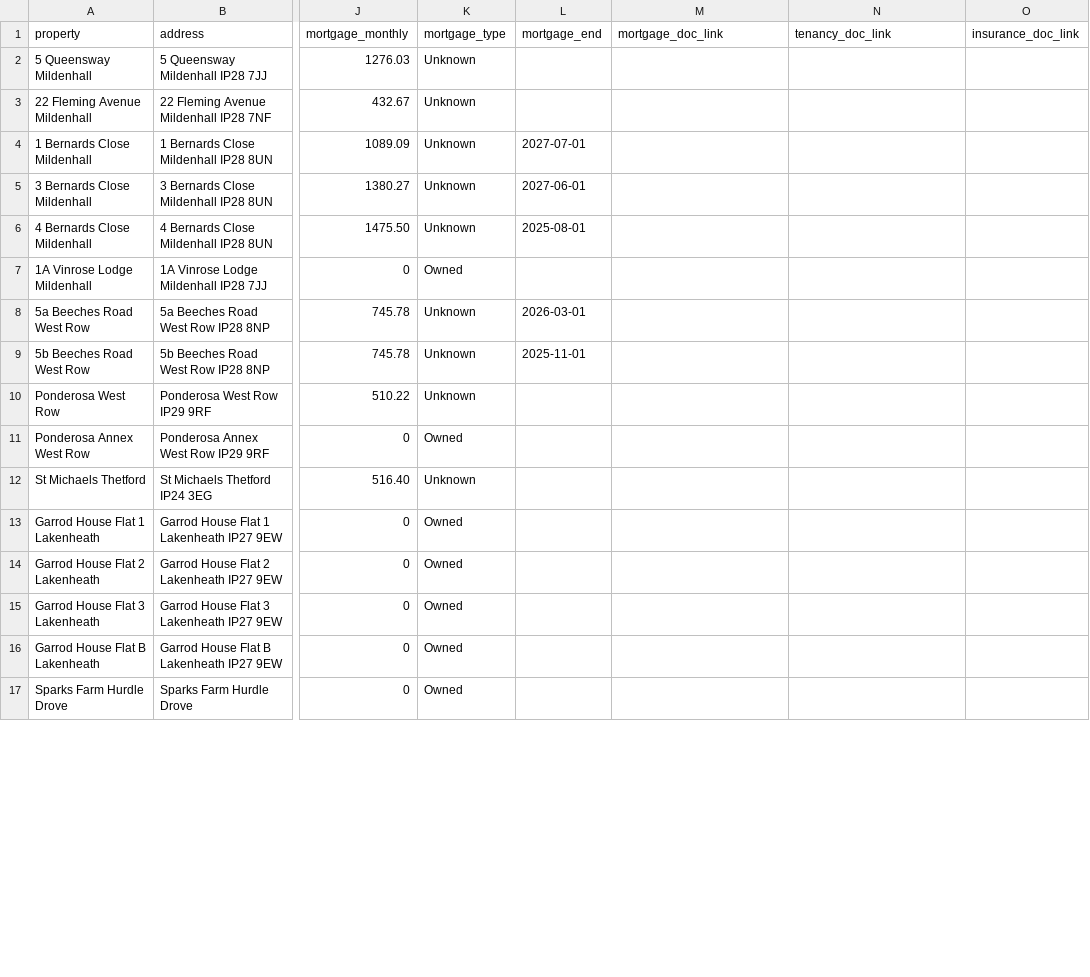
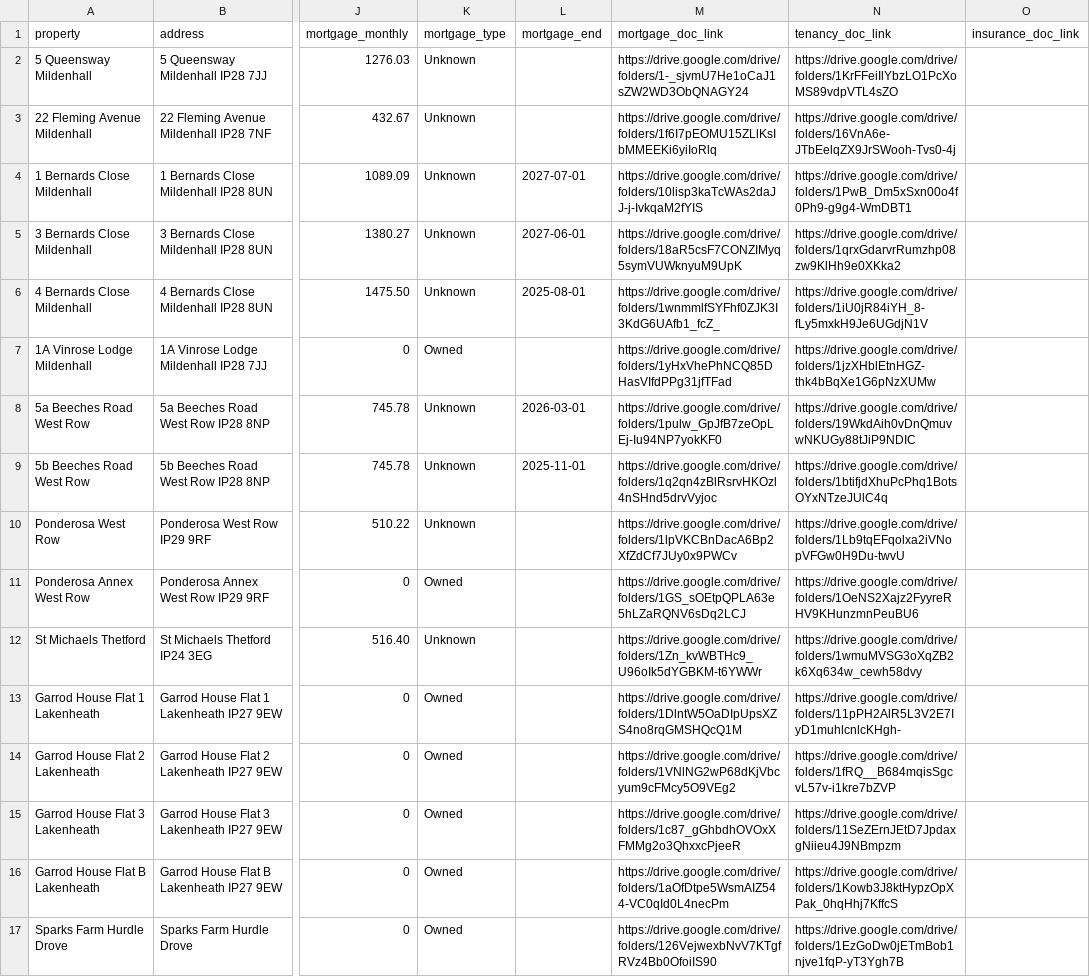
Before and after one commit to edwardjvn-art/vinnie-dashboard, a CSV file: data/properties.csv, drawn as a sheet; only a part is shown, gaps mark what is left out; the diff covers the shown part only; the diff names each change by its address in the sheet, - before the commit and + after, or states it on an @@ line.

Commit message:
Link properties to Google Drive folders for documents

```diff
--- a/data/properties.csv
+++ b/data/properties.csv
-M2 (mortgage_doc_link): (empty)
+M2 (mortgage_doc_link): https://drive.google.com/drive/folders/1-_sjvmU7He1oCaJ1sZW2WD3ObQNAGY24
-N2 (tenancy_doc_link): (empty)
+N2 (tenancy_doc_link): https://drive.google.com/drive/folders/1KrFFeiIlYbzLO1PcXoMS89vdpVTL4sZO
-M3 (mortgage_doc_link): (empty)
+M3 (mortgage_doc_link): https://drive.google.com/drive/folders/1f6I7pEOMU15ZLlKsIbMMEEKi6yiIoRlq
-N3 (tenancy_doc_link): (empty)
+N3 (tenancy_doc_link): https://drive.google.com/drive/folders/16VnA6e-JTbEelqZX9JrSWooh-Tvs0-4j
-M4 (mortgage_doc_link): (empty)
+M4 (mortgage_doc_link): https://drive.google.com/drive/folders/10lisp3kaTcWAs2daJJ-j-IvkqaM2fYIS
-N4 (tenancy_doc_link): (empty)
+N4 (tenancy_doc_link): https://drive.google.com/drive/folders/1PwB_Dm5xSxn00o4f0Ph9-g9g4-WmDBT1
-M5 (mortgage_doc_link): (empty)
+M5 (mortgage_doc_link): https://drive.google.com/drive/folders/18aR5csF7CONZIMyq5symVUWknyuM9UpK
-N5 (tenancy_doc_link): (empty)
+N5 (tenancy_doc_link): https://drive.google.com/drive/folders/1qrxGdarvrRumzhp08zw9KlHh9e0XKka2
-M6 (mortgage_doc_link): (empty)
+M6 (mortgage_doc_link): https://drive.google.com/drive/folders/1wnmmlfSYFhf0ZJK3I3KdG6UAfb1_fcZ_
-N6 (tenancy_doc_link): (empty)
+N6 (tenancy_doc_link): https://drive.google.com/drive/folders/1iU0jR84iYH_8-fLy5mxkH9Je6UGdjN1V
-M7 (mortgage_doc_link): (empty)
+M7 (mortgage_doc_link): https://drive.google.com/drive/folders/1yHxVhePhNCQ85DHasVIfdPPg31jfTFad
-N7 (tenancy_doc_link): (empty)
+N7 (tenancy_doc_link): https://drive.google.com/drive/folders/1jzXHblEtnHGZ-thk4bBqXe1G6pNzXUMw
-M8 (mortgage_doc_link): (empty)
+M8 (mortgage_doc_link): https://drive.google.com/drive/folders/1pulw_GpJfB7zeOpLEj-Iu94NP7yokKF0
-N8 (tenancy_doc_link): (empty)
+N8 (tenancy_doc_link): https://drive.google.com/drive/folders/19WkdAih0vDnQmuvwNKUGy88tJiP9NDIC
-M9 (mortgage_doc_link): (empty)
+M9 (mortgage_doc_link): https://drive.google.com/drive/folders/1q2qn4zBlRsrvHKOzl4nSHnd5drvVyjoc
-N9 (tenancy_doc_link): (empty)
+N9 (tenancy_doc_link): https://drive.google.com/drive/folders/1btifjdXhuPcPhq1BotsOYxNTzeJUlC4q
-M10 (mortgage_doc_link): (empty)
+M10 (mortgage_doc_link): https://drive.google.com/drive/folders/1lpVKCBnDacA6Bp2XfZdCf7JUy0x9PWCv
-N10 (tenancy_doc_link): (empty)
+N10 (tenancy_doc_link): https://drive.google.com/drive/folders/1Lb9tqEFqolxa2iVNopVFGw0H9Du-twvU
-M11 (mortgage_doc_link): (empty)
+M11 (mortgage_doc_link): https://drive.google.com/drive/folders/1GS_sOEtpQPLA63e5hLZaRQNV6sDq2LCJ
-N11 (tenancy_doc_link): (empty)
+N11 (tenancy_doc_link): https://drive.google.com/drive/folders/1OeNS2Xajz2FyyreRHV9KHunzmnPeuBU6
-M12 (mortgage_doc_link): (empty)
+M12 (mortgage_doc_link): https://drive.google.com/drive/folders/1Zn_kvWBTHc9_U96oIk5dYGBKM-t6YWWr
-N12 (tenancy_doc_link): (empty)
+N12 (tenancy_doc_link): https://drive.google.com/drive/folders/1wmuMVSG3oXqZB2k6Xq634w_cewh58dvy
-M13 (mortgage_doc_link): (empty)
+M13 (mortgage_doc_link): https://drive.google.com/drive/folders/1DlntW5OaDIpUpsXZS4no8rqGMSHQcQ1M
-N13 (tenancy_doc_link): (empty)
+N13 (tenancy_doc_link): https://drive.google.com/drive/folders/11pPH2AlR5L3V2E7IyD1muhlcnlcKHgh-
-M14 (mortgage_doc_link): (empty)
+M14 (mortgage_doc_link): https://drive.google.com/drive/folders/1VNlNG2wP68dKjVbcyum9cFMcy5O9VEg2
-N14 (tenancy_doc_link): (empty)
+N14 (tenancy_doc_link): https://drive.google.com/drive/folders/1fRQ__B684mqisSgcvL57v-i1kre7bZVP
-M15 (mortgage_doc_link): (empty)
+M15 (mortgage_doc_link): https://drive.google.com/drive/folders/1c87_gGhbdhOVOxXFMMg2o3QhxxcPjeeR
-N15 (tenancy_doc_link): (empty)
+N15 (tenancy_doc_link): https://drive.google.com/drive/folders/11SeZErnJEtD7JpdaxgNiieu4J9NBmpzm
-M16 (mortgage_doc_link): (empty)
+M16 (mortgage_doc_link): https://drive.google.com/drive/folders/1aOfDtpe5WsmAIZ544-VC0qId0L4necPm
-N16 (tenancy_doc_link): (empty)
+N16 (tenancy_doc_link): https://drive.google.com/drive/folders/1Kowb3J8ktHypzOpXPak_0hqHhj7KffcS
-M17 (mortgage_doc_link): (empty)
+M17 (mortgage_doc_link): https://drive.google.com/drive/folders/126VejwexbNvV7KTgfRVz4Bb0OfoiIS90
-N17 (tenancy_doc_link): (empty)
+N17 (tenancy_doc_link): https://drive.google.com/drive/folders/1EzGoDw0jETmBob1njve1fqP-yT3Ygh7B
```
Also changed, not shown: 8 edited cells elsewhere in this file.
